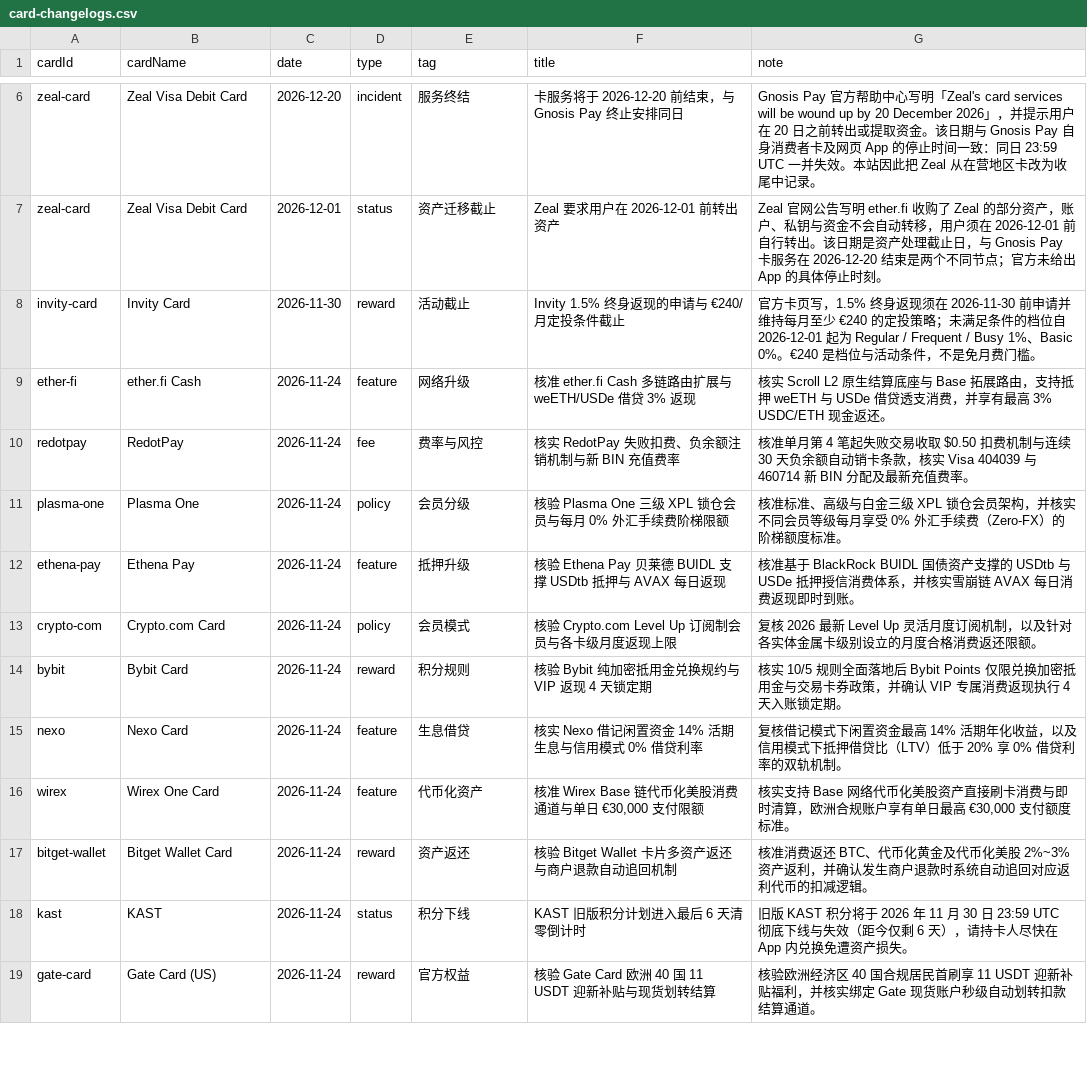
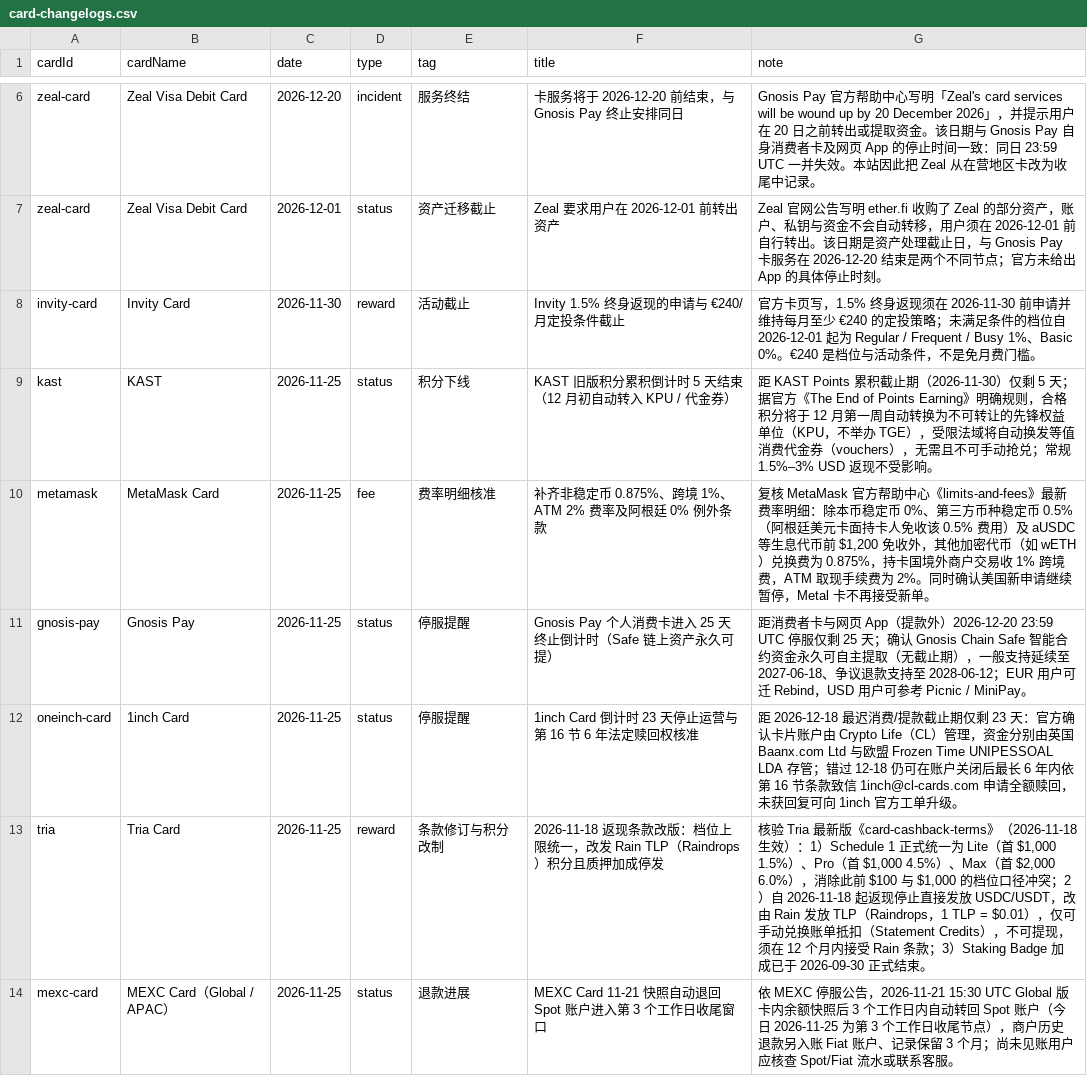
Before and after one commit to liam1024-tech/awesome-crypto-cards, a CSV file: data/card-changelogs.csv, drawn as a sheet; only a part is shown, gaps mark what is left out; the shorter side is filled out with more unchanged rows; the diff covers the shown part only; the diff names each change by its address in the sheet, - before the commit and + after, or states it on an @@ line.

Commit message:
sync: reach 354 cards, 359 privacy profiles & updated changelogs (2026-11-25)

```diff
--- a/data/card-changelogs.csv
+++ b/data/card-changelogs.csv
+row 9: kast | KAST | 2026-11-25 | status | 积分下线 | KAST 旧版积分累积倒计时 5 天结束（12 月初自动转入 KPU / 代金券） | 距 KAST Points 累积截止期（2026-11-30）仅剩 5 天；据官方《The End of Points Earning》明确规则，合格积分将于 12 月第一周自动转换为不可转让的先锋权益单位（KPU，不举办 TGE），受限法域将自动换发等值消费代金券（vouchers），无需且不可手动抢兑；常规 1.5%–3% USD 返现不受影响。
+row 10: metamask | MetaMask Card | 2026-11-25 | fee | 费率明细核准 | 补齐非稳定币 0.875%、跨境 1%、ATM 2% 费率及阿根廷 0% 例外条款 | 复核 MetaMask 官方帮助中心《limits-and-fees》最新费率明细：除本币稳定币 0%、第三方币种稳定币 0.5%（阿根廷美元卡面持卡人免收该 0.5% 费用）及 aUSDC 等生息代币前 $1,200 免收外，其他加密代币（如 wETH）兑换费为 0.875%，持卡国境外商户交易收 1% 跨境费，ATM 取现手续费为 2%。同时确认美国新申请继续暂停，Metal 卡不再接受新单。
+row 11: gnosis-pay | Gnosis Pay | 2026-11-25 | status | 停服提醒 | Gnosis Pay 个人消费卡进入 25 天终止倒计时（Safe 链上资产永久可提） | 距消费者卡与网页 App（提款外）2026-12-20 23:59 UTC 停服仅剩 25 天；确认 Gnosis Chain Safe 智能合约资金永久可自主提取（无截止期），一般支持延续至 2027-06-18、争议退款支持至 2028-06-12；EUR 用户可迁 Rebind，USD 用户可参考 Picnic / MiniPay。
+row 12: oneinch-card | 1inch Card | 2026-11-25 | status | 停服提醒 | 1inch Card 倒计时 23 天停止运营与第 16 节 6 年法定赎回权核准 | 距 2026-12-18 最迟消费/提款截止期仅剩 23 天：官方确认卡片账户由 Crypto Life（CL）管理，资金分别由英国 Baanx.com Ltd 与欧盟 Frozen Time UNIPESSOAL LDA 存管；错过 12-18 仍可在账户关闭后最长 6 年内依第 16 节条款致信 1inch@cl-cards.com 申请全额赎回，未获回复可向 1inch 官方工单升级。
+row 13: tria | Tria Card | 2026-11-25 | reward | 条款修订与积分改制 | 2026-11-18 返现条款改版：档位上限统一，改发 Rain TLP（Raindrops）积分且质押加成停发 | 核验 Tria 最新版《card-cashback-terms》（2026-11-18 生效）：1）Schedule 1 正式统一为 Lite（首 $1,000 1.5%）、Pro（首 $1,000 4.5%）、Max（首 $2,000 6.0%），消除此前 $100 与 $1,000 的档位口径冲突；2）自 2026-11-18 起返现停止直接发放 USDC/USDT，改由 Rain 发放 TLP（Raindrops，1 TLP = $0.01），仅可手动兑换账单抵扣（Statement Credits），不可提现，须在 12 个月内接受 Rain 条款；3）Staking Badge 加成已于 2026-09-30 正式结束。
+row 14: mexc-card | MEXC Card（Global / APAC） | 2026-11-25 | status | 退款进展 | MEXC Card 11-21 快照自动退回 Spot 账户进入第 3 个工作日收尾窗口 | 依 MEXC 停服公告，2026-11-21 15:30 UTC Global 版卡内余额快照后 3 个工作日内自动转回 Spot 账户（今日 2026-11-25 为第 3 个工作日收尾节点），商户历史退款另入账 Fiat 账户、记录保留 3 个月；尚未见账用户应核查 Spot/Fiat 流水或联系客服。
```
Also changed, not shown: 6 added rows and 1 removed row elsewhere in this file, data/app-privacy-matrix.csv, data/payment-compatibility.csv, 6 other files.
